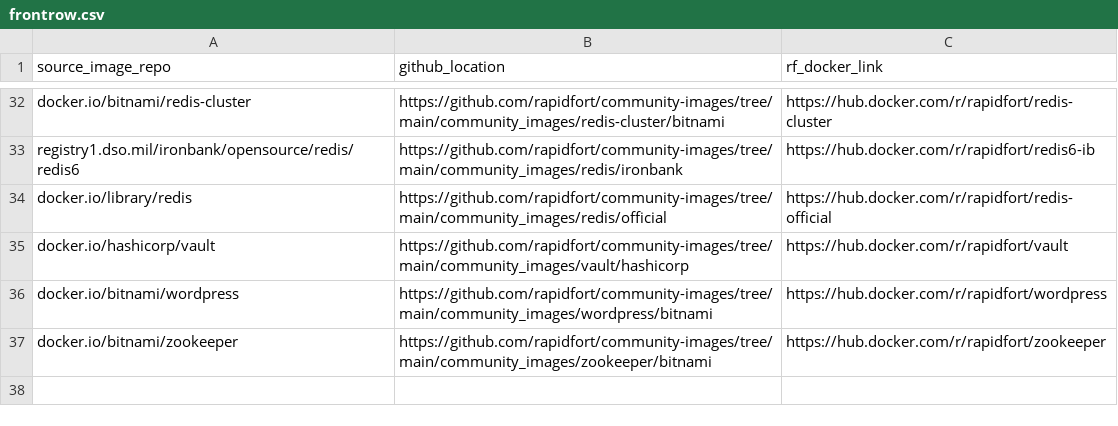
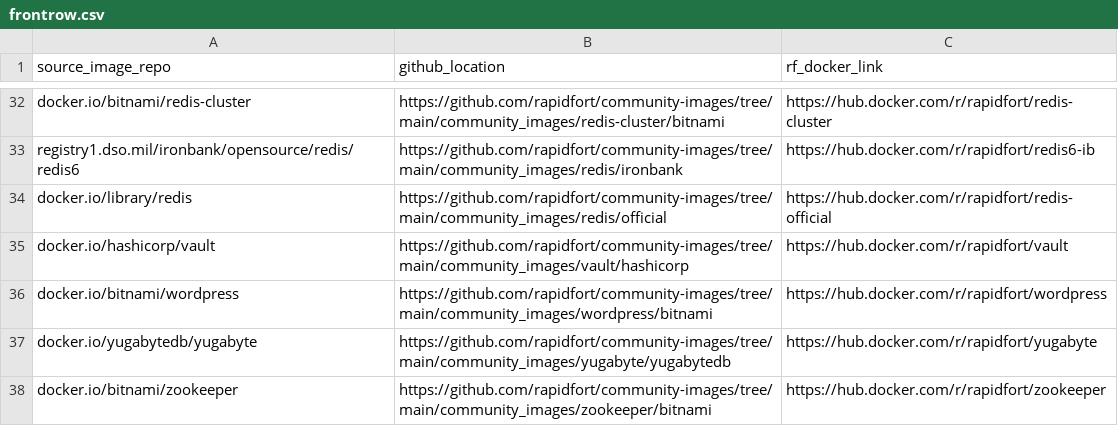
Before and after one commit to SaarthakMarkandey/community-images, a CSV file: frontrow.csv, drawn as a sheet; only a part is shown, gaps mark what is left out.

Commit message:
Add yugabytedb in new framework (#201)
* add yugabyte db

* fix runtime

* Add term =xterm

Signed-off-by: vinod <vinod@rapidfort.com>

* add docker coverage

* add sql script

* fix runtime

* fix runtime

* fix runtime

* add yugabyte db container wait

* add httrack option

* add yugabyte assets

* generate files

* update httrack

* fix shellscript issues

Signed-off-by: vinod <vinod@rapidfort.com>

```diff
--- a/frontrow.csv
+++ b/frontrow.csv
@@ -36,2 +36,3 @@ docker.io/hashicorp/vault,https://github.com/rapidfort/community-images/tree/mai
 docker.io/bitnami/wordpress,https://github.com/rapidfort/community-images/tree/main/community_images/wordpress/bitnami,https://hub.docker.com/r/rapidfort/wordpress
+docker.io/yugabytedb/yugabyte,https://github.com/rapidfort/community-images/tree/main/community_images/yugabyte/yugabytedb,https://hub.docker.com/r/rapidfort/yugabyte
 docker.io/bitnami/zookeeper,https://github.com/rapidfort/community-images/tree/main/community_images/zookeeper/bitnami,https://hub.docker.com/r/rapidfort/zookeeper
```
Also changed, not shown: 19 other files.
